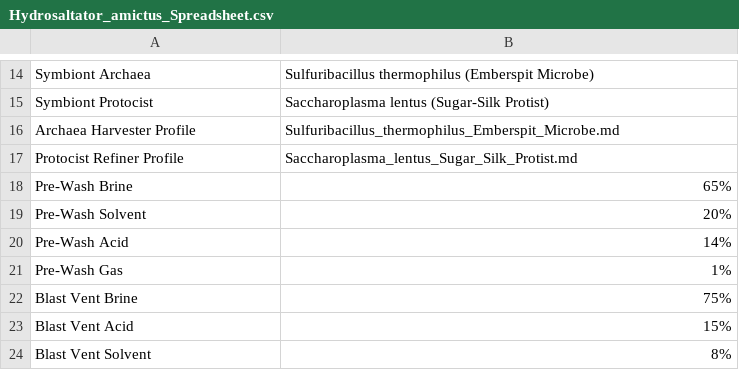
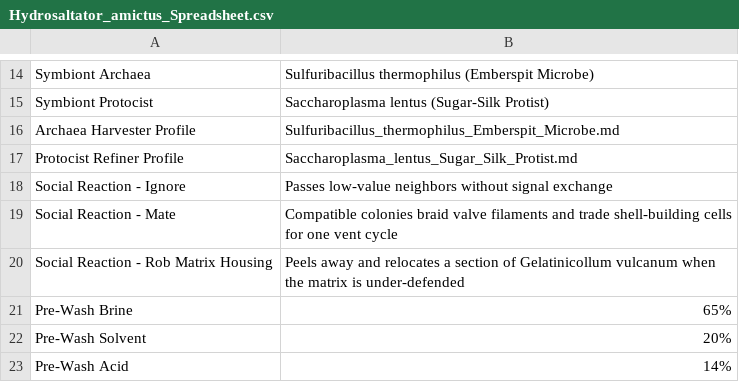
Before and after one commit to theodore-cottenier/monsters_and_microbes, a CSV file: Hydrosaltator_amictus_Spreadsheet.csv, drawn as a sheet; only a part is shown, gaps mark what is left out; the shorter side is filled out with more unchanged rows; the diff names each change by its address in the sheet, - before the commit and + after, or states it on an @@ line.

Commit message:
Add HydroSalts social reactions

```diff
--- a/Hydrosaltator_amictus_Spreadsheet.csv
+++ b/Hydrosaltator_amictus_Spreadsheet.csv
+row 18: Social Reaction - Ignore | Passes low-value neighbors without signal exchange
+row 19: Social Reaction - Mate | Compatible colonies braid valve filaments and trade shell-building cells for one vent cycle
+row 20: Social Reaction - Rob Matrix Housing | Peels away and relocates a section of Gelatinicollum vulcanum when the matrix is under-defended
```
Also changed, not shown: 3 other files.
